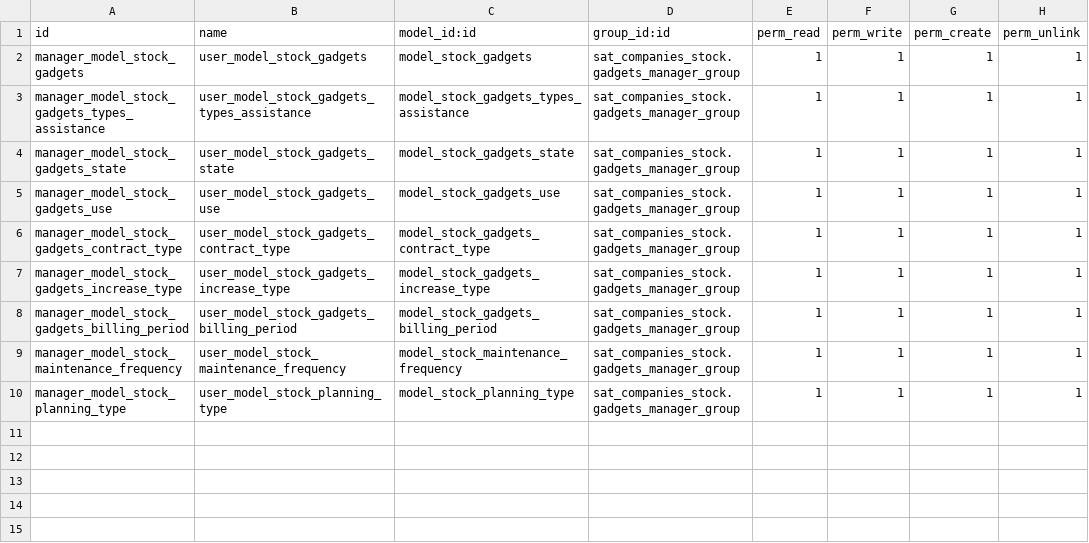
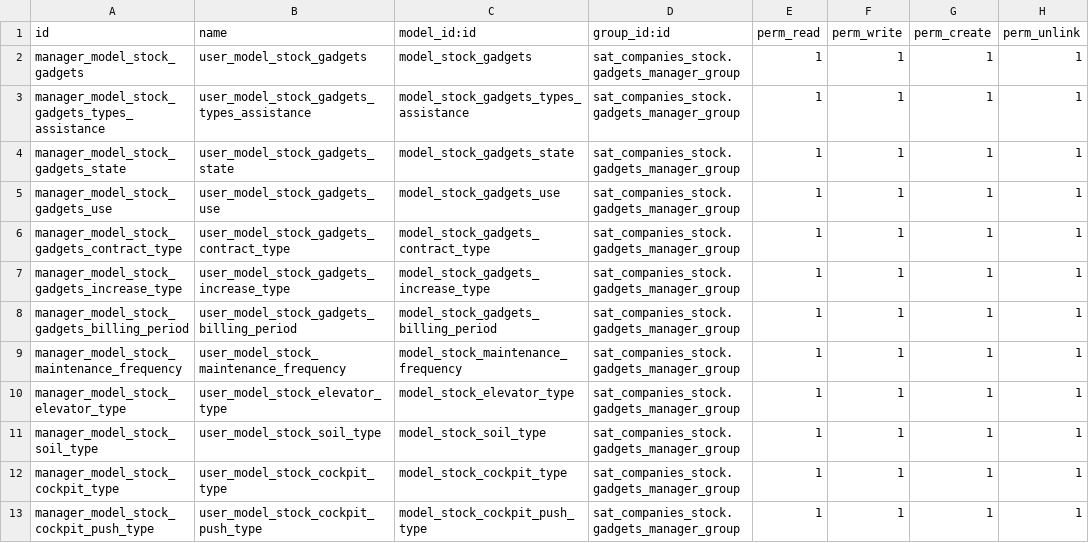
Before and after one commit to luisfpaternina/14-test, a CSV file: sat_companies_stock/security/ir.model.access.csv, drawn as a sheet.

```diff
--- a/sat_companies_stock/security/ir.model.access.csv
+++ b/sat_companies_stock/security/ir.model.access.csv
@@ -9,2 +9,5 @@ manager_model_stock_gadgets_billing_period,user_model_stock_gadgets_billing_peri
 manager_model_stock_maintenance_frequency,user_model_stock_maintenance_frequency,model_stock_maintenance_frequency,sat_companies_stock.gadgets_manager_group,1,1,1,1
-manager_model_stock_planning_type,user_model_stock_planning_type,model_stock_planning_type,sat_companies_stock.gadgets_manager_group,1,1,1,1
+manager_model_stock_elevator_type,user_model_stock_elevator_type,model_stock_elevator_type,sat_companies_stock.gadgets_manager_group,1,1,1,1
+manager_model_stock_soil_type,user_model_stock_soil_type,model_stock_soil_type,sat_companies_stock.gadgets_manager_group,1,1,1,1
+manager_model_stock_cockpit_type,user_model_stock_cockpit_type,model_stock_cockpit_type,sat_companies_stock.gadgets_manager_group,1,1,1,1
+manager_model_stock_cockpit_push_type,user_model_stock_cockpit_push_type,model_stock_cockpit_push_type,sat_companies_stock.gadgets_manager_group,1,1,1,1
```
Also changed, not shown: 14 other files.
